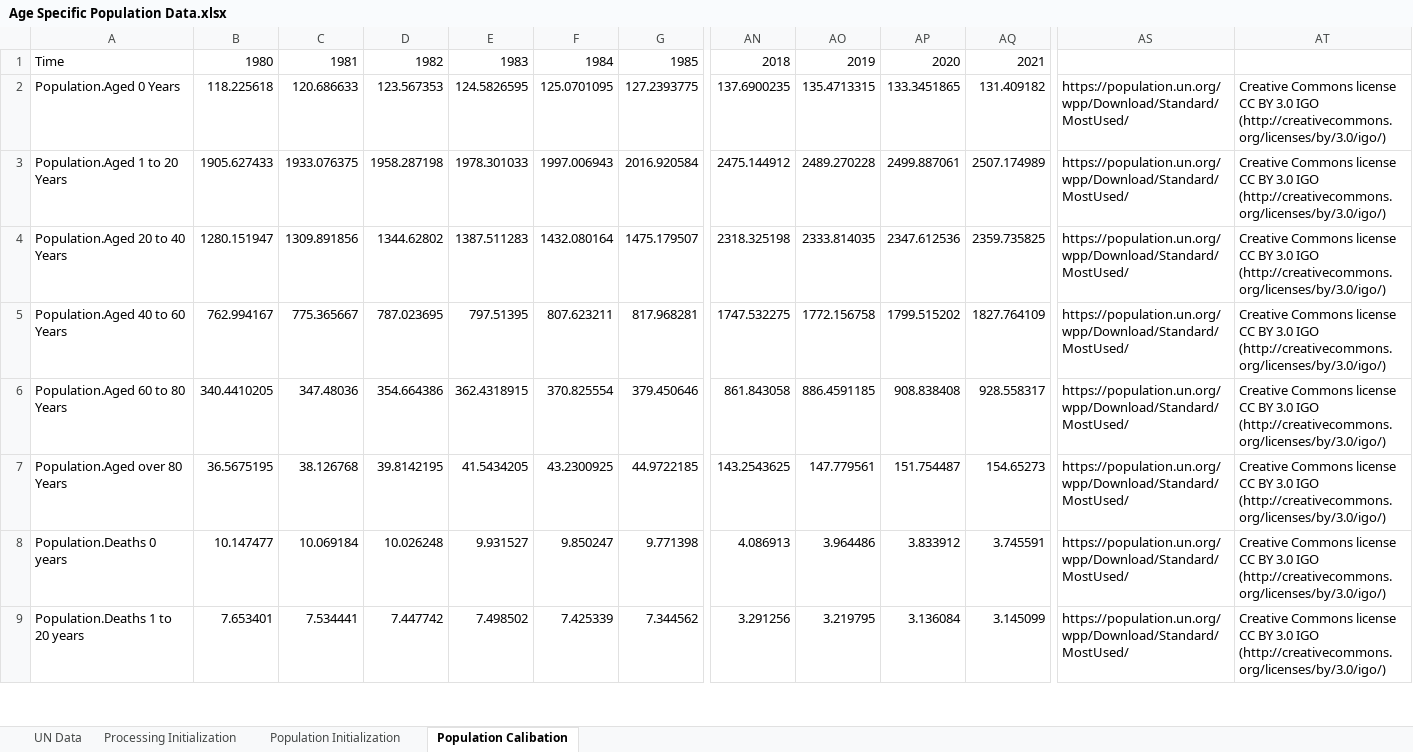
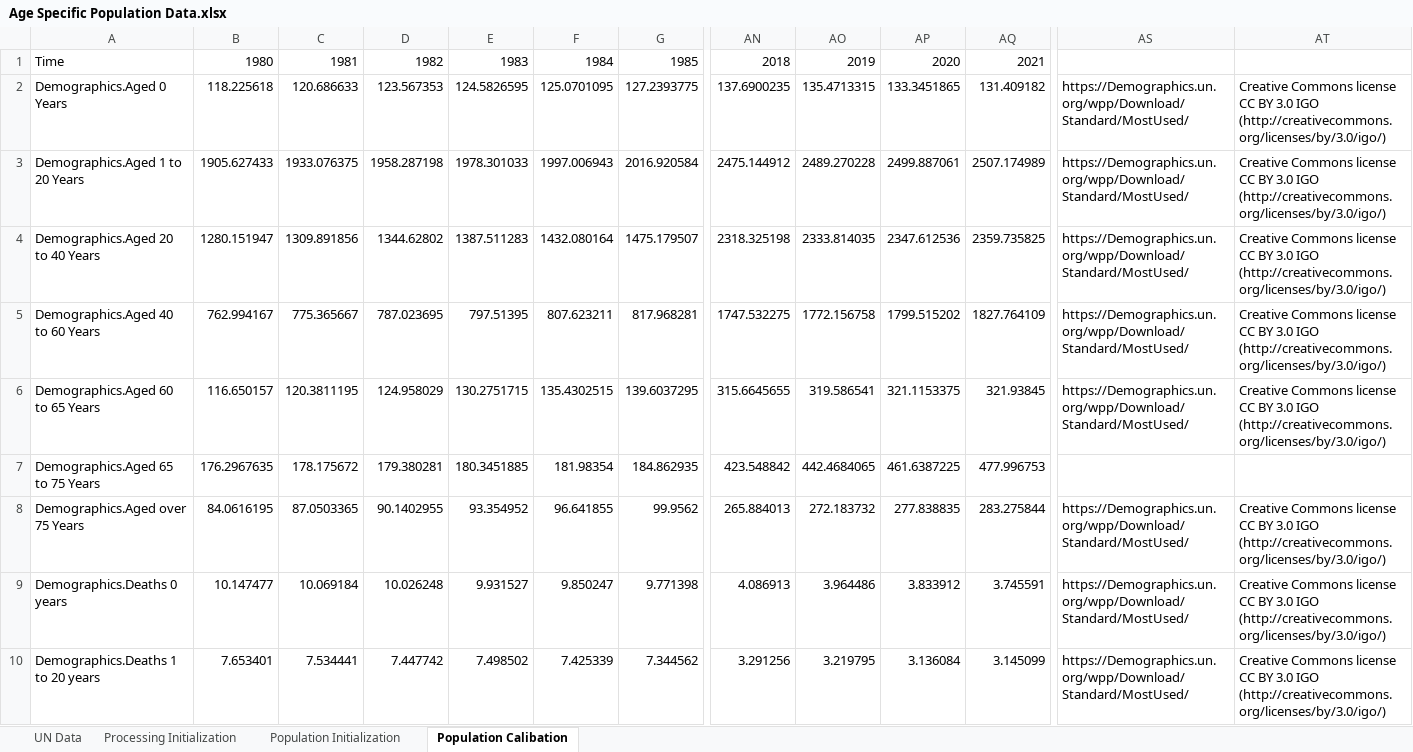
Before and after one commit to metno/WorldTransFRIDA, an Excel workbook: Data Processing/Age Specific Population Data.xlsx, sheet Population Calibation, drawn as a sheet; only a part is shown, gaps mark what is left out; values as stored, in another font and other column widths than the file's, no borders; removed rows and columns are numbered as before the commit, all else as after; rows hold the shown columns only; the diff covers the shown part only; the diff names each change by its address in the sheet, - before the commit and + after, or states it on an @@ line.

Commit message:
Updating temperature mortality and demographic cohorts

```diff
--- a/Data Processing/Age Specific Population Data.xlsx (sheet Population Calibation)
+++ b/Data Processing/Age Specific Population Data.xlsx (sheet Population Calibation)
-A2: Population.Aged 0 Years
+A2: Demographics.Aged 0 Years
-AS2:AS5: https://population.un.org/wpp/Download/Standard/MostUsed/
+AS2:AS5: https://Demographics.un.org/wpp/Download/Standard/MostUsed/
-A3: Population.Aged 1 to 20 Years
+A3: Demographics.Aged 1 to 20 Years
-A4: Population.Aged 20 to 40 Years
+A4: Demographics.Aged 20 to 40 Years
-A5: Population.Aged 40 to 60 Years
+A5: Demographics.Aged 40 to 60 Years
-row 6: Population.Aged 60 to 80 Years | 340.4410205 | 347.48036 | 354.664386 | 362.4318915 | 370.825554 | 379.450646 | 861.843058 | 886.4591185 | 908.838408 | 928.558317 | https://population.un.org/wpp/Download/Standard/MostUsed/ | Creative Commons license CC BY 3.0 IGO (http://creativecommons.org/licenses/by/3.0/igo/)
-row 7: Population.Aged over 80 Years | 36.5675195 | 38.126768 | 39.8142195 | 41.5434205 | 43.2300925 | 44.9722185 | 143.2543625 | 147.779561 | 151.754487 | 154.65273 | https://population.un.org/wpp/Download/Standard/MostUsed/ | Creative Commons license CC BY 3.0 IGO (http://creativecommons.org/licenses/by/3.0/igo/)
+row 6: Demographics.Aged 60 to 65 Years | 116.650157 | 120.3811195 | 124.958029 | 130.2751715 | 135.4302515 | 139.6037295 | 315.6645655 | 319.586541 | 321.1153375 | 321.93845 | https://Demographics.un.org/wpp/Download/Standard/MostUsed/ | Creative Commons license CC BY 3.0 IGO (http://creativecommons.org/licenses/by/3.0/igo/)
+row 7: Demographics.Aged 65 to 75 Years | 176.2967635 | 178.175672 | 179.380281 | 180.3451885 | 181.98354 | 184.862935 | 423.548842 | 442.4684065 | 461.6387225 | 477.996753
+row 8: Demographics.Aged over 75 Years | 84.0616195 | 87.0503365 | 90.1402955 | 93.354952 | 96.641855 | 99.9562 | 265.884013 | 272.183732 | 277.838835 | 283.275844 | https://Demographics.un.org/wpp/Download/Standard/MostUsed/ | Creative Commons license CC BY 3.0 IGO (http://creativecommons.org/licenses/by/3.0/igo/)
-A9: Population.Deaths 0 years
+A9: Demographics.Deaths 0 years
-AS9:AS10: https://population.un.org/wpp/Download/Standard/MostUsed/
+AS9:AS10: https://Demographics.un.org/wpp/Download/Standard/MostUsed/
-A10: Population.Deaths 1 to 20 years
+A10: Demographics.Deaths 1 to 20 years
```
Also changed, not shown: 3 added rows, 2 removed rows and 17 edited cells elsewhere in this sheet, sheet UN Data, sheet Processing Initialization, sheet Population Initialization, formulas that keep their value, 6 other files.
